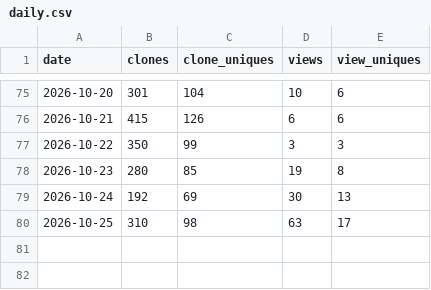
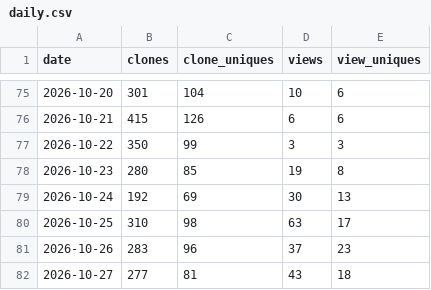
Before and after one commit to GaZmagik/iso-24495, a CSV file: data/daily.csv, drawn as a sheet; only a part is shown, gaps mark what is left out.

```diff
--- a/data/daily.csv
+++ b/data/daily.csv
@@ -80 +80,3 @@ date,clones,clone_uniques,views,view_uniques
 2026-10-25,310,98,63,17
+2026-10-26,283,96,37,23
+2026-10-27,277,81,43,18
```
Also changed, not shown: data/referrers.csv, data/windows.csv.
